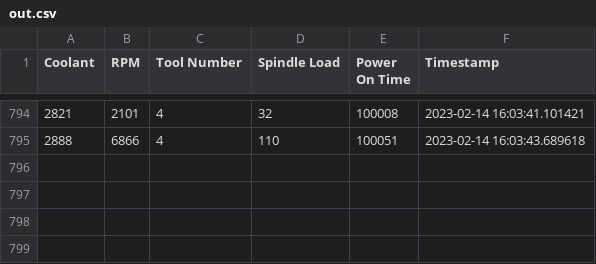
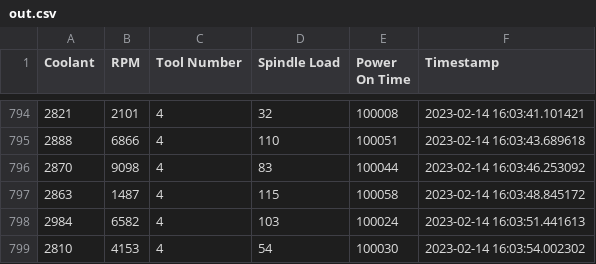
Before and after one commit to tillmanerb/IME-SM-DATA, a CSV file: out.csv, drawn as a sheet; only a part is shown, gaps mark what is left out; the diff names each change by its address in the sheet, - before the commit and + after, or states it on an @@ line.

Commit message:
automated update

```diff
--- a/out.csv
+++ b/out.csv
+row 796: 2870 | 9098 | 4 | 83 | 100044 | 2023-02-14 16:03:46.253092
+row 797: 2863 | 1487 | 4 | 115 | 100058 | 2023-02-14 16:03:48.845172
+row 798: 2984 | 6582 | 4 | 103 | 100024 | 2023-02-14 16:03:51.441613
+row 799: 2810 | 4153 | 4 | 54 | 100030 | 2023-02-14 16:03:54.002302
```
